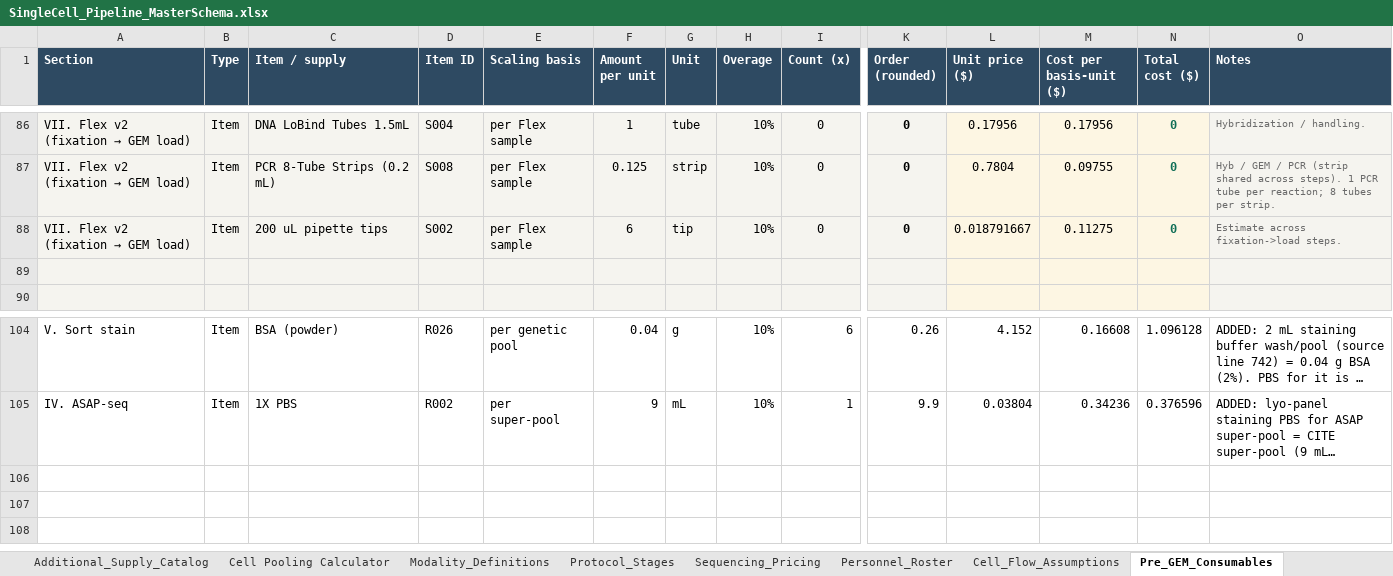
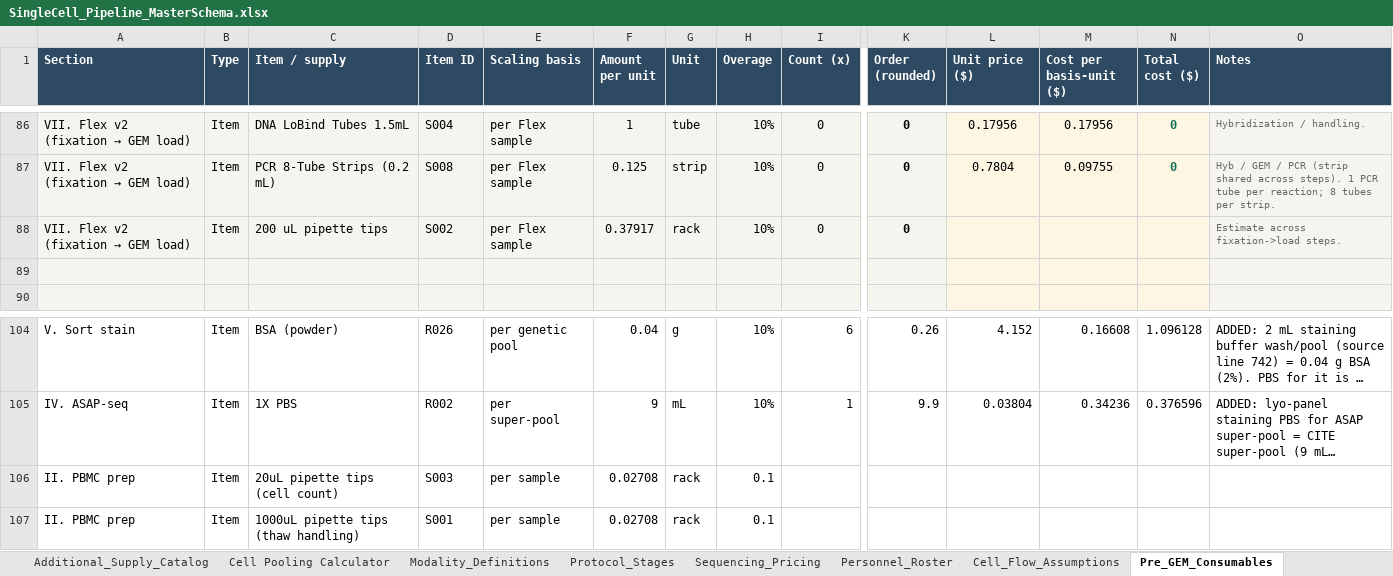
Before and after one commit to AshleyHelmuth/singlecell-planner, an Excel workbook: data/SingleCell_Pipeline_MasterSchema.xlsx, sheet Pre_GEM_Consumables, drawn as a sheet; only a part is shown, gaps mark what is left out; long unchanged cells end in …; values as stored, in another font and other column widths than the file's, no borders; charts and pictures not drawn; rows hold the shown columns only; the diff names each change by its address in the sheet, - before the commit and + after, or states it on an @@ line.

```diff
--- a/data/SingleCell_Pipeline_MasterSchema.xlsx (sheet Pre_GEM_Consumables)
+++ b/data/SingleCell_Pipeline_MasterSchema.xlsx (sheet Pre_GEM_Consumables)
-F88 (Amount per unit): 6
+F88 (Amount per unit): 0.37917
-G88 (Unit): tip
+G88 (Unit): rack
-L88 (Unit price ($)): 0.018791667
+L88 (Unit price ($)): (empty)
-M88 (Cost per basis-unit ($)): 0.11275
+M88 (Cost per basis-unit ($)): (empty)
-N88 (Total cost ($)): 0
+N88 (Total cost ($)): (empty)
+row 106: II. PBMC prep | Item | 20uL pipette tips (cell count) | S003 | per sample | 0.02708 | rack | 0.1
+row 107: II. PBMC prep | Item | 1000uL pipette tips (thaw handling) | S001 | per sample | 0.02708 | rack | 0.1
```
Also changed, not shown: sheet Post_GEM_Consumables, sheet Order_Totals, sheet Inputs, sheet Unit_Conversions, 3 other files.
